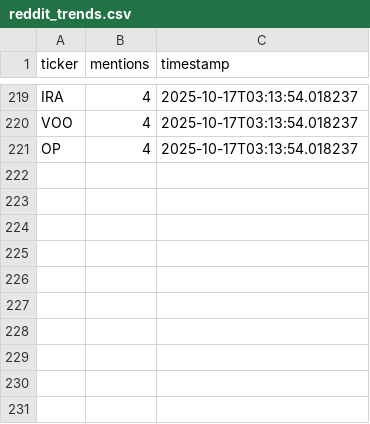
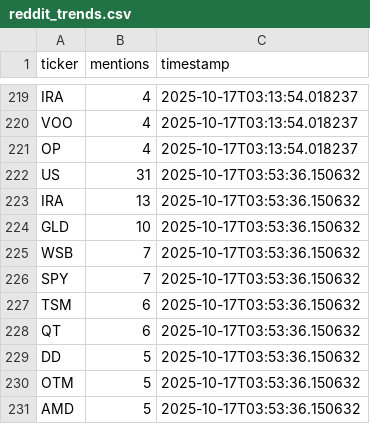
Before and after one commit to winko-coder/reddit_tracker, a CSV file: reddit_trends.csv, drawn as a sheet; only a part is shown, gaps mark what is left out; the diff names each change by its address in the sheet, - before the commit and + after, or states it on an @@ line.

```diff
--- a/reddit_trends.csv
+++ b/reddit_trends.csv
+row 222: US | 31 | 2025-10-17T03:53:36.150632
+row 223: IRA | 13 | 2025-10-17T03:53:36.150632
+row 224: GLD | 10 | 2025-10-17T03:53:36.150632
+row 225: WSB | 7 | 2025-10-17T03:53:36.150632
+row 226: SPY | 7 | 2025-10-17T03:53:36.150632
+row 227: TSM | 6 | 2025-10-17T03:53:36.150632
+row 228: QT | 6 | 2025-10-17T03:53:36.150632
+row 229: DD | 5 | 2025-10-17T03:53:36.150632
+row 230: OTM | 5 | 2025-10-17T03:53:36.150632
+row 231: AMD | 5 | 2025-10-17T03:53:36.150632
```
